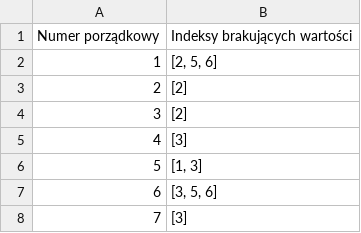
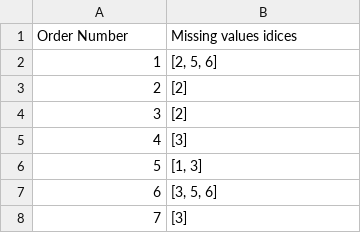
Before and after one commit to eso32/sggw_lab_1, a CSV file: assets/missing_values.csv, drawn as a sheet; only a part is shown.

Commit message:
remov unused time, change to eng

```diff
--- a/assets/missing_values.csv
+++ b/assets/missing_values.csv
@@ -1,2 +1,2 @@
-Numer porządkowy,Indeksy brakujących wartości
+Order Number,Missing values idices
 1,"[2, 5, 6]"
```
Also changed, not shown: assets/values.csv, 2 other files.
